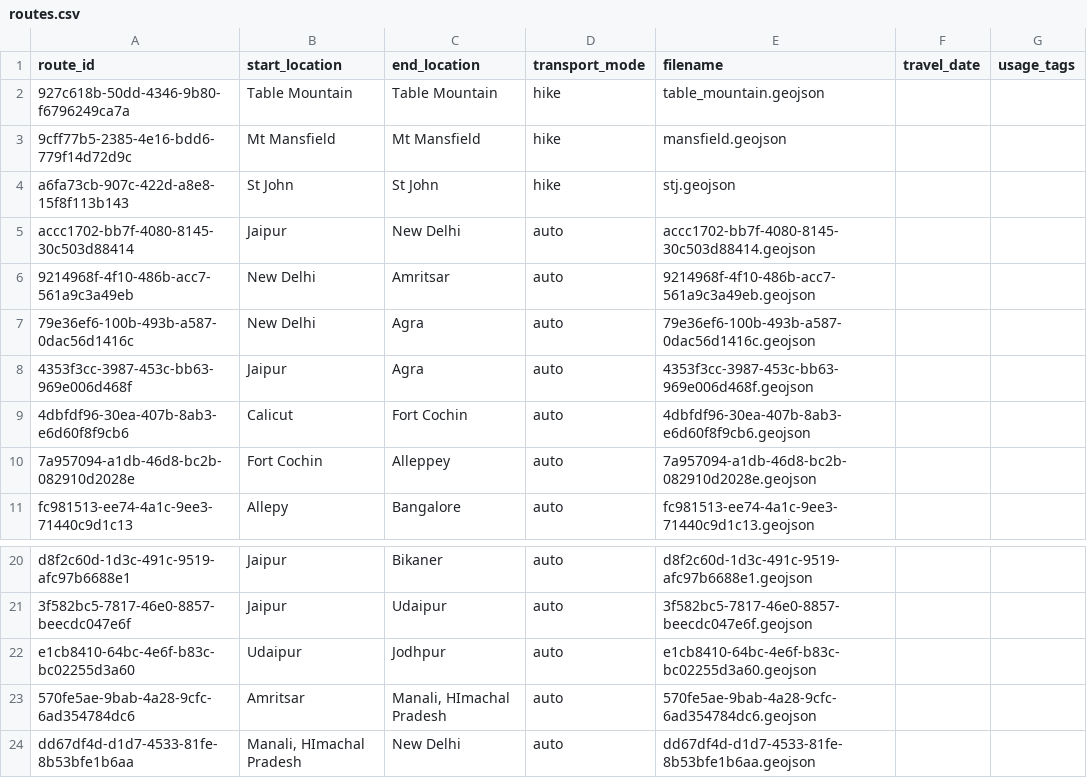
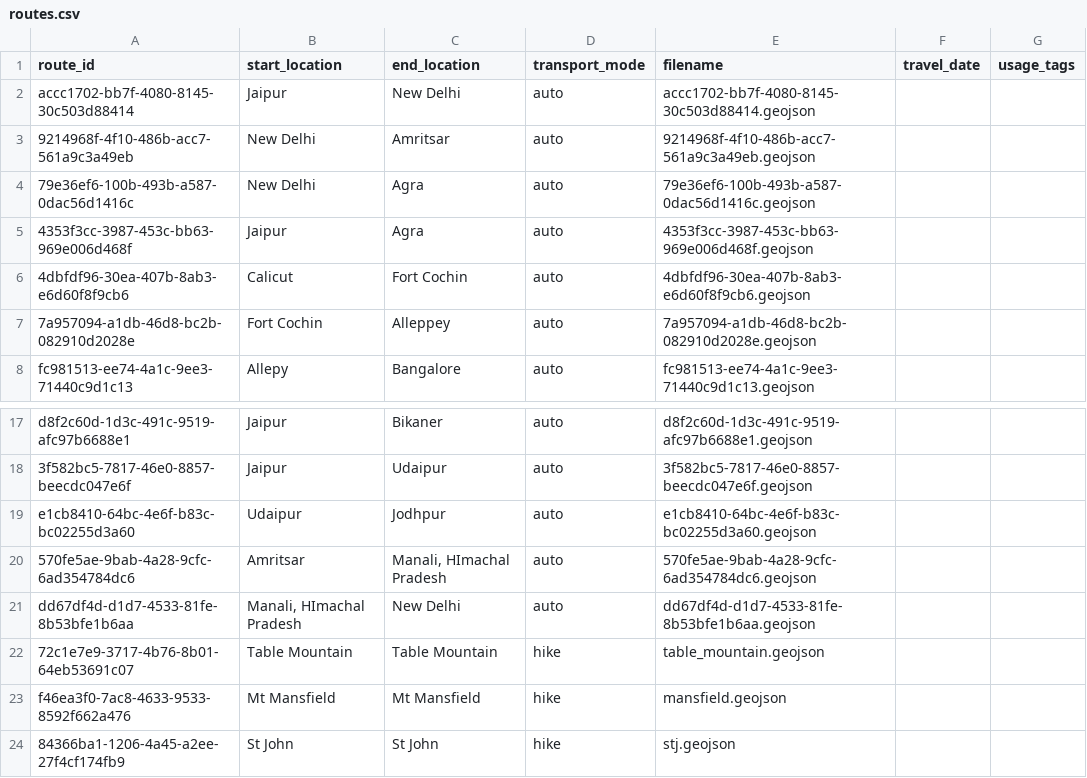
Before and after one commit to johbry17/Waypoints-A-Personal-BioGeography, a CSV file: docs/resources/data/routes.csv, drawn as a sheet; only a part is shown, gaps mark what is left out.

```diff
--- a/docs/resources/data/routes.csv
+++ b/docs/resources/data/routes.csv
@@ -1,5 +1,2 @@
 route_id,start_location,end_location,transport_mode,filename,travel_date,usage_tags
-927c618b-50dd-4346-9b80-f6796249ca7a,Table Mountain,Table Mountain,hike,table_mountain.geojson,,
-9cff77b5-2385-4e16-bdd6-779f14d72d9c,Mt Mansfield,Mt Mansfield,hike,mansfield.geojson,,
-a6fa73cb-907c-422d-a8e8-15f8f113b143,St John,St John,hike,stj.geojson,,
 accc1702-bb7f-4080-8145-30c503d88414,Jaipur,New Delhi,auto,accc1702-bb7f-4080-8145-30c503d88414.geojson,,
@@ -24 +21,4 @@ e1cb8410-64bc-4e6f-b83c-bc02255d3a60,Udaipur,Jodhpur,auto,e1cb8410-64bc-4e6f-b83
 dd67df4d-d1d7-4533-81fe-8b53bfe1b6aa,"Manali, HImachal Pradesh",New Delhi,auto,dd67df4d-d1d7-4533-81fe-8b53bfe1b6aa.geojson,,
+72c1e7e9-3717-4b76-8b01-64eb53691c07,Table Mountain,Table Mountain,hike,table_mountain.geojson,,
+f46ea3f0-7ac8-4633-9533-8592f662a476,Mt Mansfield,Mt Mansfield,hike,mansfield.geojson,,
+84366ba1-1206-4a45-a2ee-27f4cf174fb9,St John,St John,hike,stj.geojson,,
```
Also changed, not shown: docs/resources/data/Activity.csv, 4 other files.
